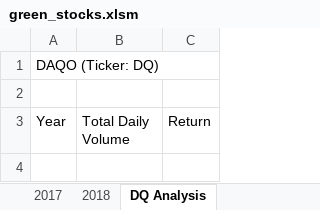
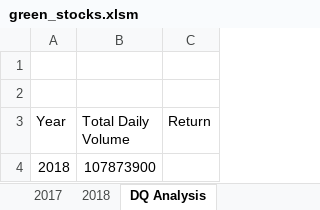
Before and after one commit to EHuiMartinez/stock-analysis, an Excel workbook: green_stocks.xlsm, sheet DQ Analysis, drawn as a sheet; values as stored, in another font and other column widths than the file's, no borders; the diff names each change by its address in the sheet, - before the commit and + after, or states it on an @@ line.

Commit message:
Add files via upload

```diff
--- a/green_stocks.xlsm (sheet DQ Analysis)
+++ b/green_stocks.xlsm (sheet DQ Analysis)
-A1 (Year): DAQO (Ticker: DQ)
+A1 (Year): (empty)
+row 4: 2018 | 107873900
```
